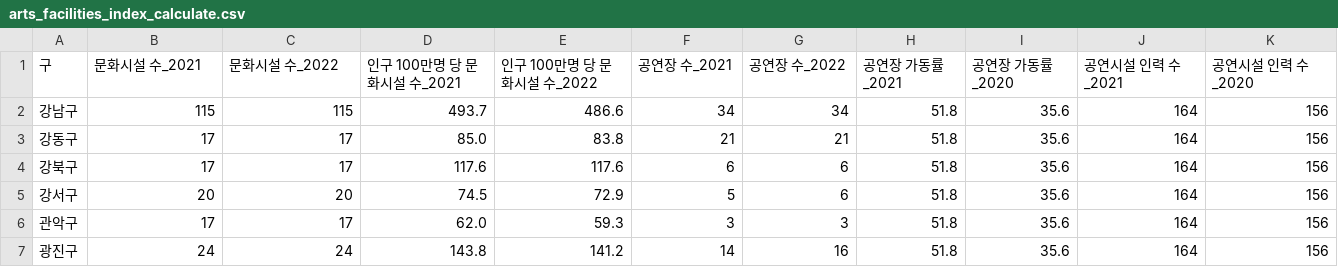
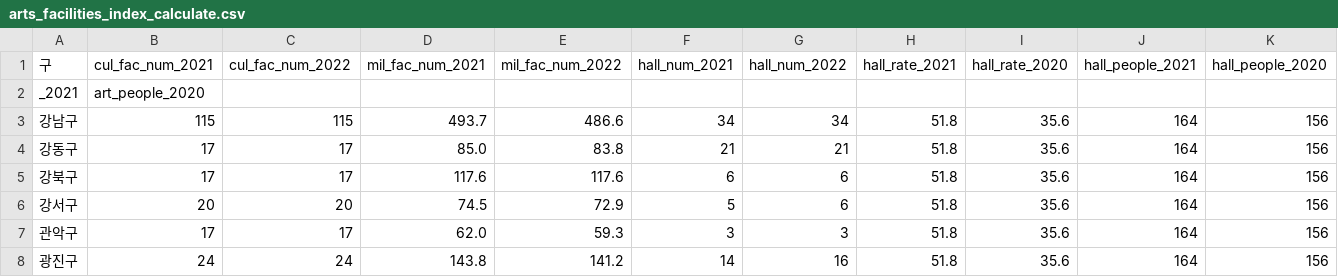
Before and after one commit to eunjuyummy/Arts_Pulse, a CSV file: data/seoul/index_data/calculate/arts_facilities_index_calculate.csv, drawn as a sheet; only a part is shown; rows hold the shown columns only; the diff covers the shown part only; the diff names each change by its address in the sheet, - before the commit and + after, or states it on an @@ line.

Commit message:
Update arts_facilities_index_calculate.csv

```diff
--- a/data/seoul/index_data/calculate/arts_facilities_index_calculate.csv
+++ b/data/seoul/index_data/calculate/arts_facilities_index_calculate.csv
-B1: 문화시설 수_2021
+B1: cul_fac_num_2021
-C1: 문화시설 수_2022
+C1: cul_fac_num_2022
-D1: 인구 100만명 당 문화시설 수_2021
+D1: mil_fac_num_2021
-E1: 인구 100만명 당 문화시설 수_2022
+E1: mil_fac_num_2022
-F1: 공연장 수_2021
+F1: hall_num_2021
-G1: 공연장 수_2022
+G1: hall_num_2022
-H1: 공연장 가동률_2021
+H1: hall_rate_2021
-I1: 공연장 가동률_2020
+I1: hall_rate_2020
-J1: 공연시설 인력 수_2021
+J1: hall_people_2021
-K1: 공연시설 인력 수_2020
+K1: hall_people_2020
+row 2: _2021 | art_people_2020
```
Also changed, not shown: 2 edited cells elsewhere in this file.
